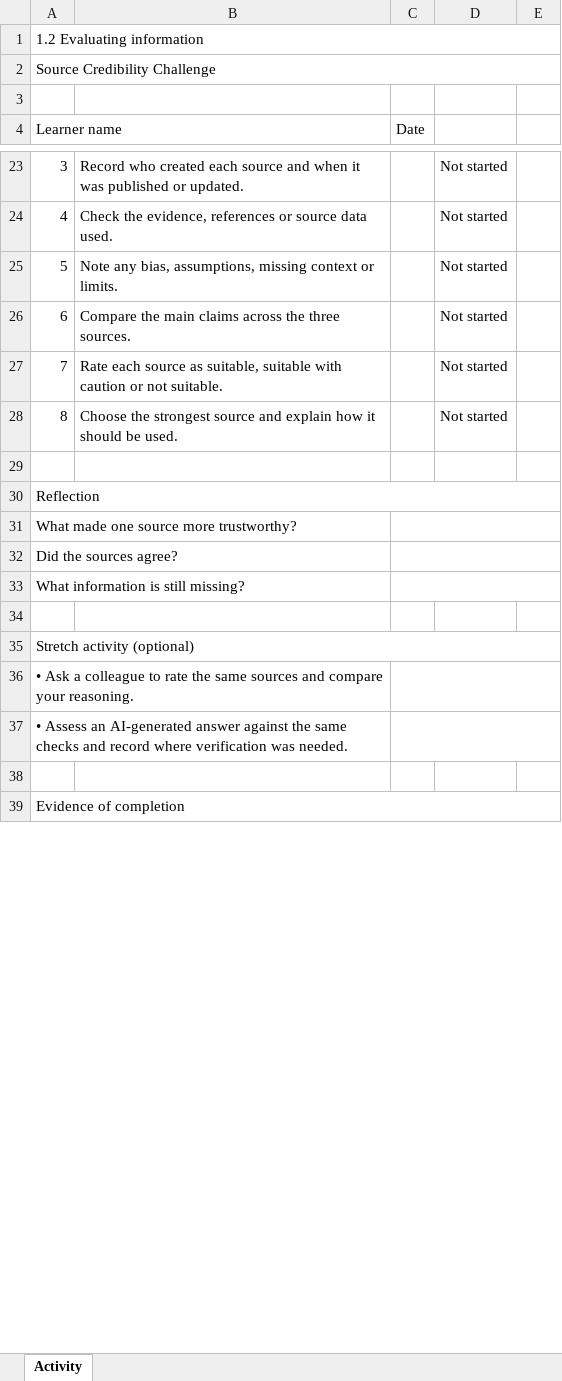
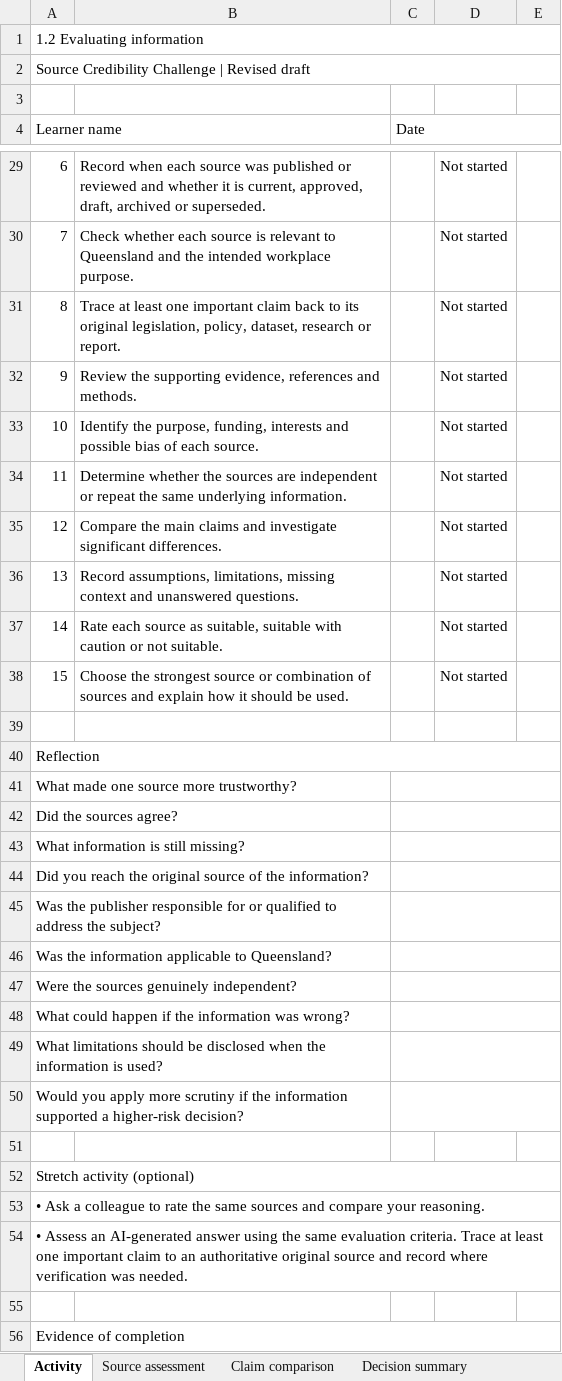
Before and after one commit to digitalcapability/alpha.qld.gov.au, an Excel workbook: assets/downloads/1.2_Source_Credibility_Challenge.xlsx, sheet Activity, drawn as a sheet; only a part is shown, gaps mark what is left out; values as stored, in another font and other column widths than the file's, no cell formats; removed rows and columns are numbered as before the commit, all else as after; the diff covers the shown part only; the diff names each change by its address in the sheet, - before the commit and + after, or states it on an @@ line.

Commit message:
upload of revised 1.2 activity

```diff
--- a/assets/downloads/1.2_Source_Credibility_Challenge.xlsx (sheet Activity)
+++ b/assets/downloads/1.2_Source_Credibility_Challenge.xlsx (sheet Activity)
+sheet tab: Source assessment
+sheet tab: Claim comparison
+sheet tab: Decision summary
@@ column A (Learner name) renumbered between rows 2 and 59 @@
+A4:B4 merged
+C4:E4 merged
-B29: Record who created each source and when it was published or updated.
+B29: Record when each source was published or reviewed and whether it is current, approved, draft, archived or superseded.
+row 30: 7 | Check whether each source is relevant to Queensland and the intended workplace purpose. |  | Not started
+row 31: 8 | Trace at least one important claim back to its original legislation, policy, dataset, research or report. |  | Not started
-B32: Check the evidence, references or source data used.
+B32: Review the supporting evidence, references and methods.
-B33: Note any bias, assumptions, missing context or limits.
+B33: Identify the purpose, funding, interests and possible bias of each source.
+row 34: 11 | Determine whether the sources are independent or repeat the same underlying information. |  | Not started
-B35: …main claims across the three sources.
+B35: …main claims and investigate significant differences.
+row 36: 13 | Record assumptions, limitations, missing context and unanswered questions. |  | Not started
-B38: …strongest source and explain…
+B38: …strongest source or combination of sources and explain…
+row 39: (empty)
+row 40: Reflection
+row 41: What made one source more trustworthy?
+row 42: Did the sources agree?
+row 43: What information is still missing?
+row 44: Did you reach the original source of the information?
+row 45: Was the publisher responsible for or qualified to address the subject?
+A46:B46 merged
+C46:E46 merged
-A30:E30 merged
+A47:B47 merged
+C47:E47 merged
-A36:B36 merged
+A53:E53 merged
-C36:E36 merged
-A37:B37 merged
+A54:E54 merged
-C37:E37 merged
```
Also changed, not shown: 10 added rows, 1 edited cell and merged cells elsewhere in this sheet, other sheet tabs, cell formats.
